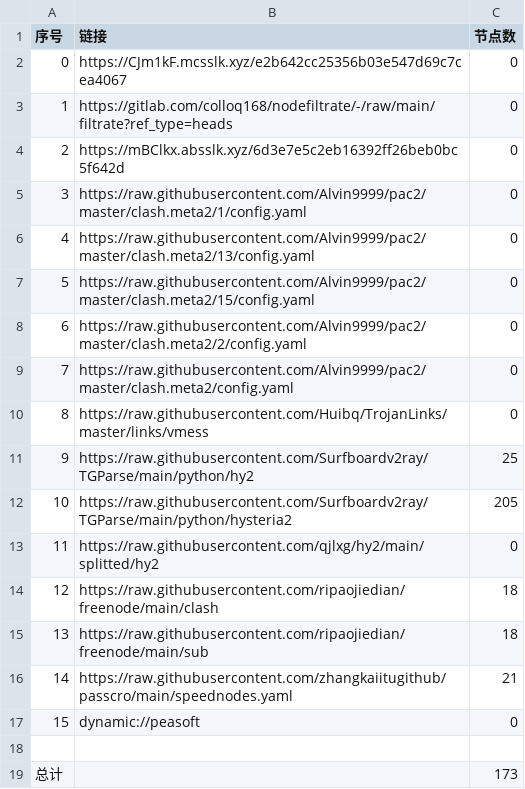
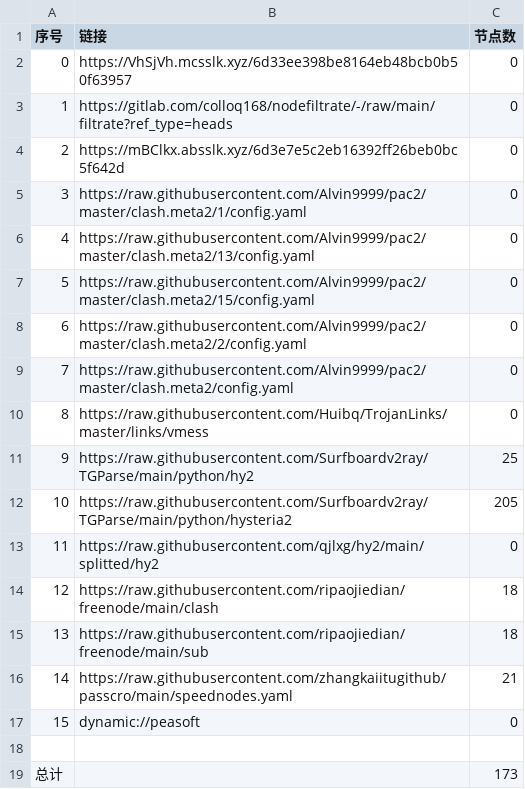
Before and after one commit to xiao99qiao/NoMoreWalls, a CSV file: list_result.csv, drawn as a sheet.

```diff
--- a/list_result.csv
+++ b/list_result.csv
@@ -1,3 +1,3 @@
 序号,链接,节点数
-0,https://CJm1kF.mcsslk.xyz/e2b642cc25356b03e547d69c7cea4067,0
+0,https://VhSjVh.mcsslk.xyz/6d33ee398be8164eb48bcb0b50f63957,0
 1,https://gitlab.com/colloq168/nodefiltrate/-/raw/main/filtrate?ref_type=heads,0
```
Also changed, not shown: 3 other files.
